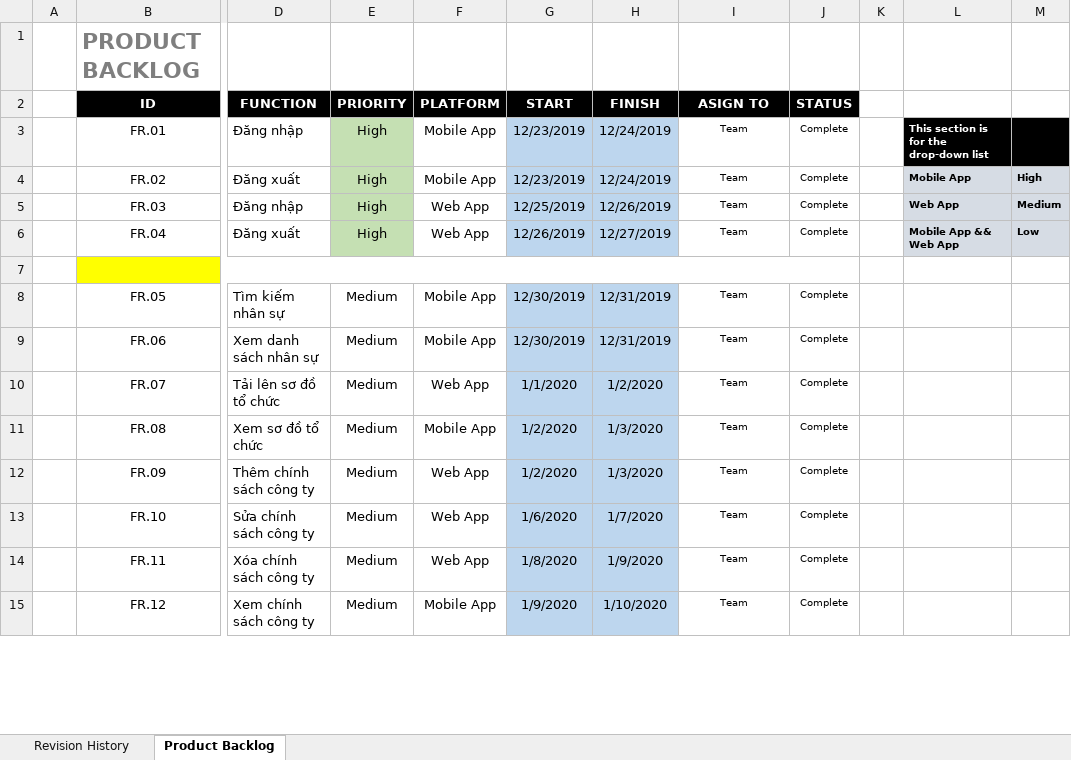
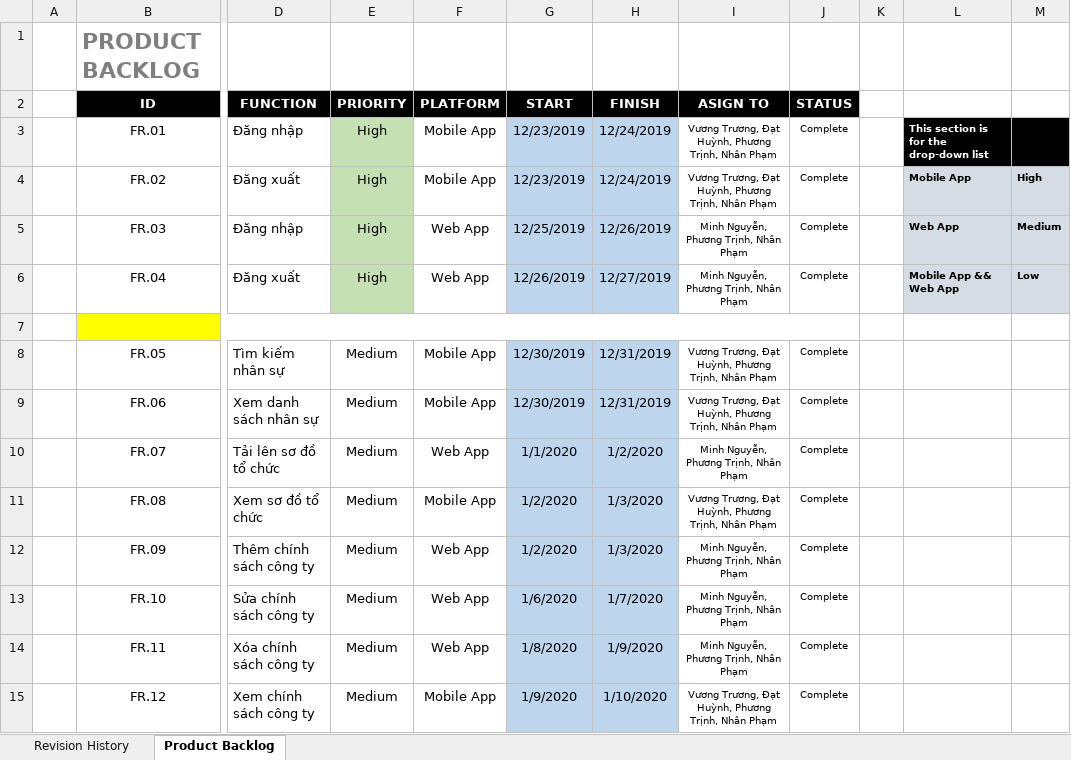
Before and after one commit to DamianHuynh/Capstone-Project, an Excel workbook: Improgress/2. Artifact and Deliverable/Requirement/ProductBacklog/RE_ProductBacklog_Ver1.1.xlsx, sheet Product Backlog, drawn as a sheet; only a part is shown, gaps mark what is left out; values as stored, in another font and other column widths than the file's, no borders; conditional formats not drawn; the diff covers the shown part only; the diff names each change by its address in the sheet, - before the commit and + after, or states it on an @@ line.

```diff
--- a/Improgress/2. Artifact and Deliverable/Requirement/ProductBacklog/RE_ProductBacklog_Ver1.1.xlsx (sheet Product Backlog)
+++ b/Improgress/2. Artifact and Deliverable/Requirement/ProductBacklog/RE_ProductBacklog_Ver1.1.xlsx (sheet Product Backlog)
-I3:I4 (ASIGN TO): Team
+I3:I4 (ASIGN TO): Vương Trương, Đạt Huỳnh, Phương Trịnh, Nhân Phạm
-I5:I6 (ASIGN TO): Team
+I5:I6 (ASIGN TO): Minh Nguyễn, Phương Trịnh, Nhân Phạm
-I8:I9 (ASIGN TO): Team
+I8:I9 (ASIGN TO): Vương Trương, Đạt Huỳnh, Phương Trịnh, Nhân Phạm
-I10 (ASIGN TO): Team
+I10 (ASIGN TO): Minh Nguyễn, Phương Trịnh, Nhân Phạm
-I11 (ASIGN TO): Team
+I11 (ASIGN TO): Vương Trương, Đạt Huỳnh, Phương Trịnh, Nhân Phạm
-I12:I14 (ASIGN TO): Team
+I12:I14 (ASIGN TO): Minh Nguyễn, Phương Trịnh, Nhân Phạm
-I15 (ASIGN TO): Team
+I15 (ASIGN TO): Vương Trương, Đạt Huỳnh, Phương Trịnh, Nhân Phạm
```
Also changed, not shown: 8 added rows, 3 removed rows and 56 edited cells elsewhere in this sheet, Improgress/2. Artifact and Deliverable/DetailDesign & Architect/Design/DE_BusinessRules_Ver1.0.xlsx, Improgress/2. Artifact and Deliverable/DetailDesign & Architect/Design/DE_DataDictionary_Ver1.0.xlsx, 5 other files.
